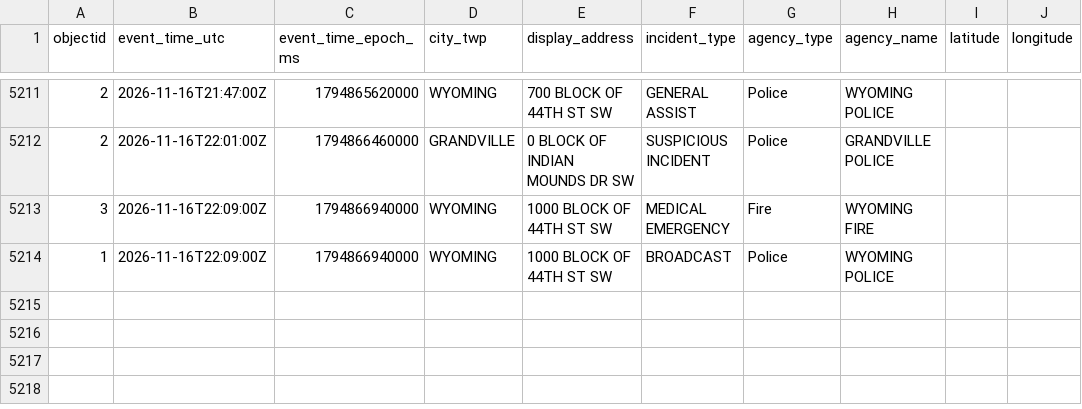
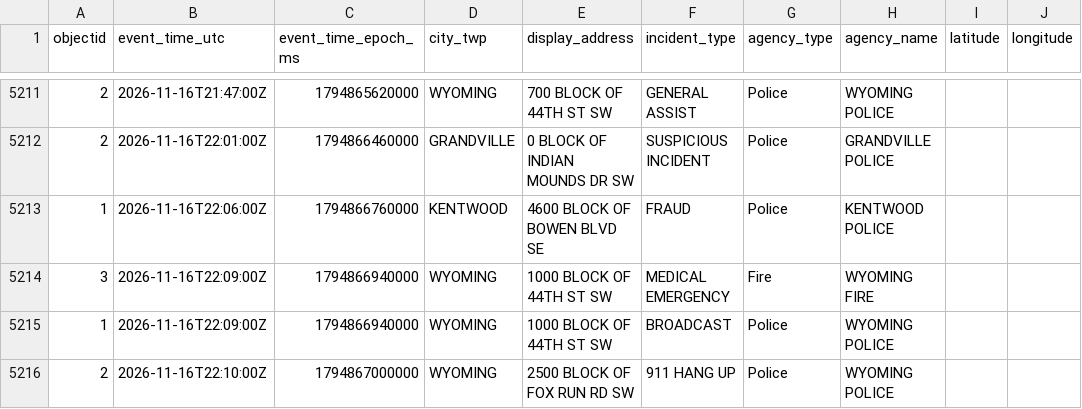
Before and after one commit to Cantica-Systems/kent-co-mi-dispatch, a CSV file: data/kent/2026-11.csv, drawn as a sheet; only a part is shown, gaps mark what is left out; the diff names each change by its address in the sheet, - before the commit and + after, or states it on an @@ line.

```diff
--- a/data/kent/2026-11.csv
+++ b/data/kent/2026-11.csv
+row 5213: 1 | 2026-11-16T22:06:00Z | 1794866760000 | KENTWOOD | 4600 BLOCK OF BOWEN BLVD SE | FRAUD | Police | KENTWOOD POLICE
+row 5216: 2 | 2026-11-16T22:10:00Z | 1794867000000 | WYOMING | 2500 BLOCK OF FOX RUN RD SW | 911 HANG UP | Police | WYOMING POLICE
```
Also changed, not shown: data/grcity/2026-11.csv, 3 other files.
